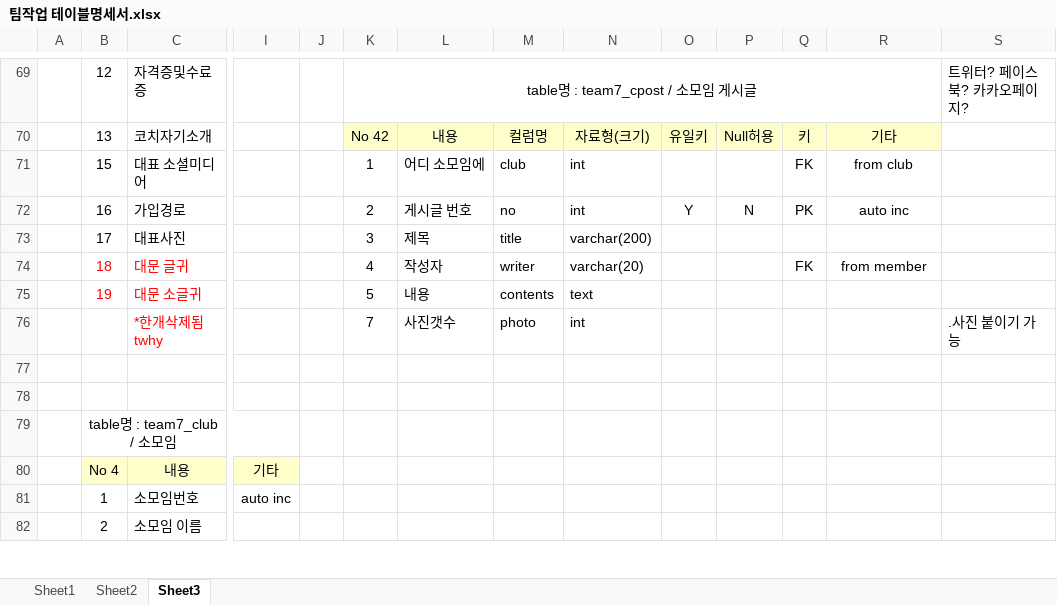
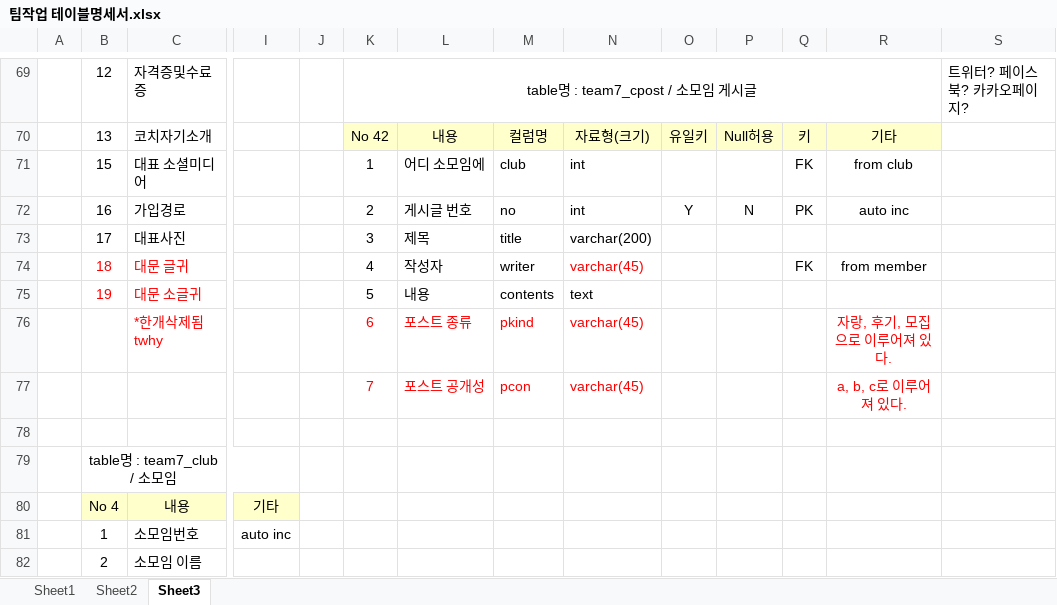
Before and after one commit to LyuMir/team7_project-, an Excel workbook: 팀작업 테이블명세서.xlsx, sheet Sheet3, drawn as a sheet; only a part is shown, gaps mark what is left out; values as stored, in another font and other column widths than the file's, no borders; removed rows and columns are numbered as before the commit, all else as after; rows hold the shown columns only; the diff names each change by its address in the sheet, - before the commit and + after, or states it on an @@ line.

Commit message:
0805~0806 clubs + posts + photos + login popups ...

```diff
--- a/팀작업 테이블명세서.xlsx (sheet Sheet3)
+++ b/팀작업 테이블명세서.xlsx (sheet Sheet3)
-N74: varchar(20)
+N74: varchar(45)
-N74 text colour: black
+N74 text colour: #FF0000
-row 76:  |  | *한개삭제됨 twhy |  |  | 7 | 사진갯수 | photo | int |  |  |  |  | .사진 붙이기 가능
-row 76: (empty)
+row 76:  |  | *한개삭제됨 twhy |  |  | 6 | 포스트 종류 | pkind | varchar(45) |  |  |  | 자랑, 후기, 모집으로 이루어져 있다.
+row 77:  |  |  |  |  | 7 | 포스트 공개성 | pcon | varchar(45) |  |  |  | a, b, c로 이루어져 있다.
```
Also changed, not shown: 25 other files.
